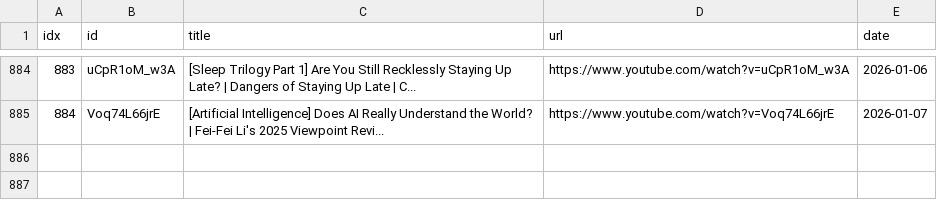
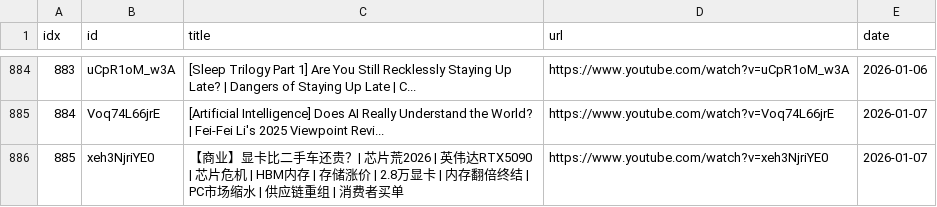
Before and after one commit to sumsjp/BestPartners, a CSV file: src/video_list.csv, drawn as a sheet; only a part is shown, gaps mark what is left out.

```diff
--- a/src/video_list.csv
+++ b/src/video_list.csv
@@ -885 +885,2 @@ idx,id,title,url,date
 884,Voq74L66jrE,[Artificial Intelligence] Does AI Really Understand the World? | Fei-Fei Li's 2025 Viewpoint Revi...,https://www.youtube.com/watch?v=Voq74L66jrE,2026-01-07
+885,xeh3NjriYE0,【商业】显卡比二手车还贵？| 芯片荒2026 | 英伟达RTX5090 | 芯片危机 | HBM内存 | 存储涨价 | 2.8万显卡 | 内存翻倍终结 | PC市场缩水 | 供应链重组 | 消费者买单,https://www.youtube.com/watch?v=xeh3NjriYE0,2026-01-07
```
Also changed, not shown: 4 other files.
